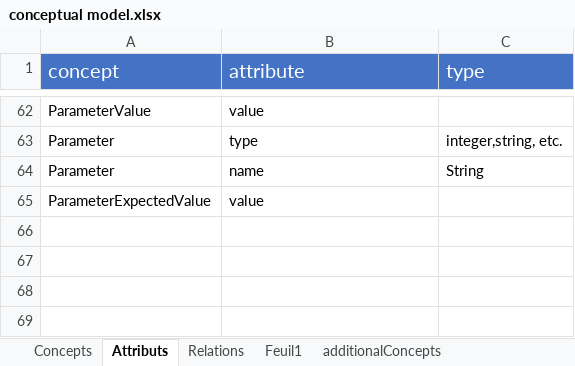
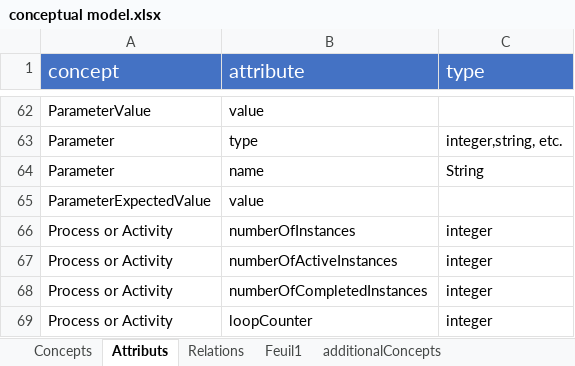
Before and after one commit to AminaANNANE/BBO_BPMNbasedOntology, an Excel workbook: conceptual model.xlsx, sheet Attributs, drawn as a sheet; only a part is shown, gaps mark what is left out; values as stored, in another font and other column widths than the file's, no borders; the diff names each change by its address in the sheet, - before the commit and + after, or states it on an @@ line.

```diff
--- a/conceptual model.xlsx (sheet Attributs)
+++ b/conceptual model.xlsx (sheet Attributs)
+row 66: Process or Activity | numberOfInstances | integer
+row 67: Process or Activity | numberOfActiveInstances | integer
+row 68: Process or Activity | numberOfCompletedInstances | integer
+row 69: Process or Activity | loopCounter | integer
```
Also changed, not shown: sheet Relations, hidden cells, 2 other files.
